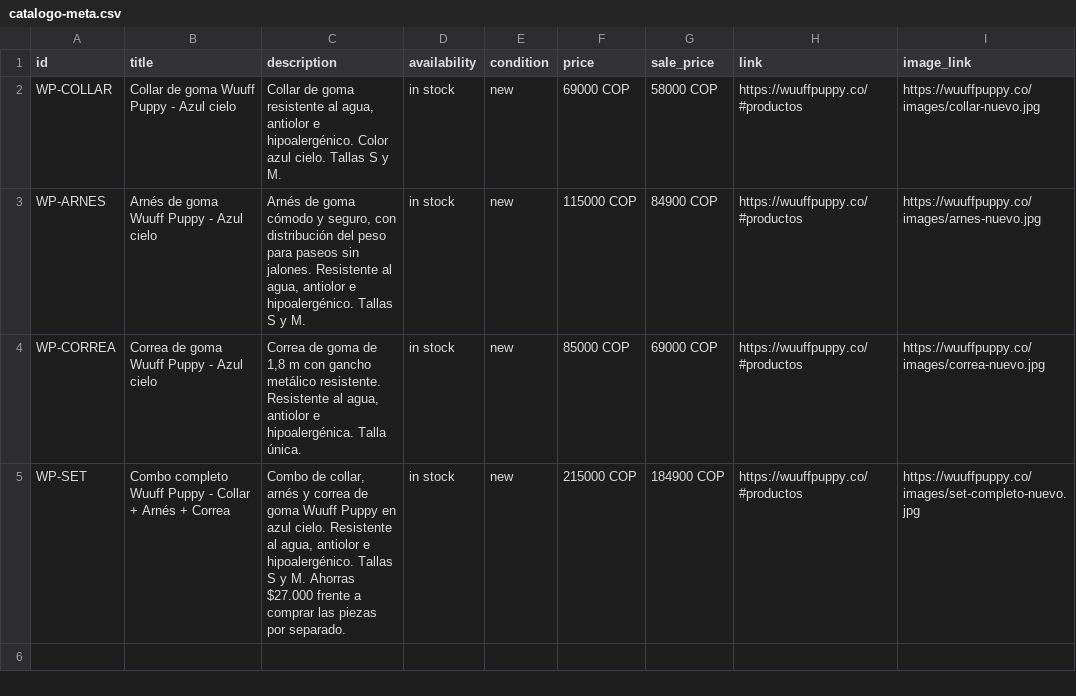
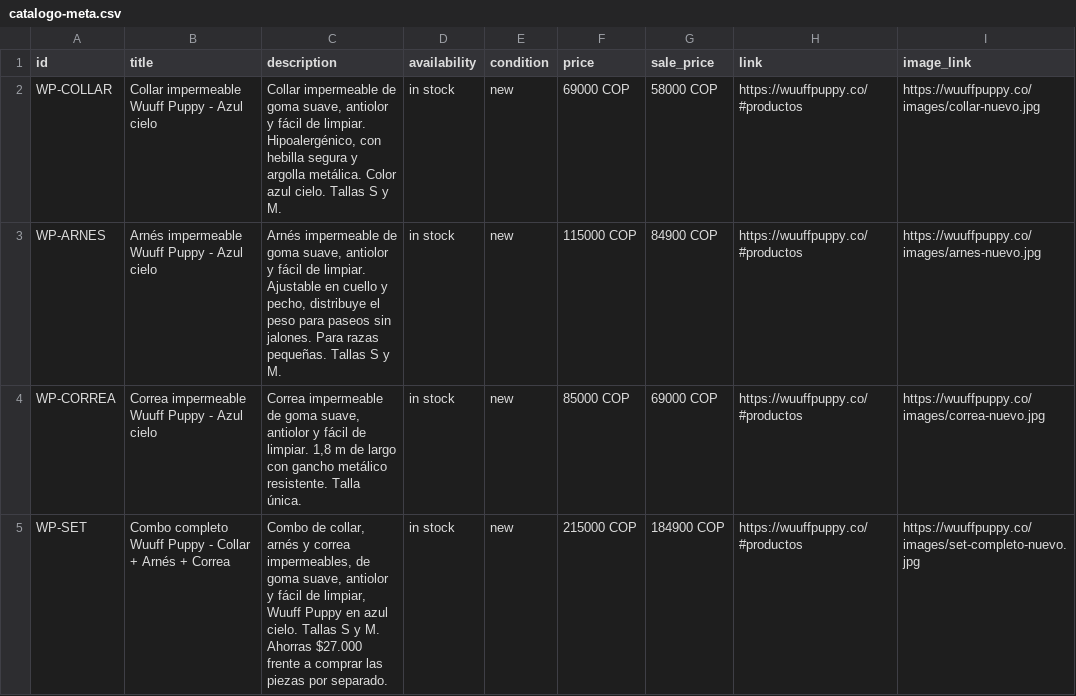
Before and after one commit to AlexWebpuro/wuuff-puppy, a CSV file: catalogo-meta.csv, drawn as a sheet; only a part is shown; the diff names each change by its address in the sheet, - before the commit and + after, or states it on an @@ line.

```diff
--- a/catalogo-meta.csv
+++ b/catalogo-meta.csv
-B2 (title): Collar de goma Wuuff Puppy - Azul cielo
+B2 (title): Collar impermeable Wuuff Puppy - Azul cielo
-C2 (description): Collar de goma resistente al agua, antiolor e hipoalergénico. Color azul…
+C2 (description): Collar impermeable de goma suave, antiolor y fácil de limpiar. Hipoalergénico, con hebilla segura y argolla metálica. Color azul…
-B3 (title): Arnés de goma Wuuff Puppy - Azul cielo
+B3 (title): Arnés impermeable Wuuff Puppy - Azul cielo
-C3 (description): Arnés de goma cómodo y seguro, con distribución del peso para paseos sin jalones. Resistente al agua, antiolor e hipoalergénico. Tallas S…
+C3 (description): Arnés impermeable de goma suave, antiolor y fácil de limpiar. Ajustable en cuello y pecho, distribuye el peso para paseos sin jalones. Para razas pequeñas. Tallas S…
-B4 (title): Correa de goma Wuuff Puppy - Azul cielo
+B4 (title): Correa impermeable Wuuff Puppy - Azul cielo
-C4 (description): Correa de goma de 1,8 m con gancho metálico resistente. Resistente al agua, antiolor e hipoalergénica. Talla única.
+C4 (description): Correa impermeable de goma suave, antiolor y fácil de limpiar. 1,8 m de largo con gancho metálico resistente. Talla única.
-C5 (description): …y correa de goma Wuuff Puppy en azul cielo. Resistente al agua, antiolor e hipoalergénico. Tallas S…
+C5 (description): …y correa impermeables, de goma suave, antiolor y fácil de limpiar, Wuuff Puppy en azul cielo. Tallas S…
```
Also changed, not shown: 1 other file.
